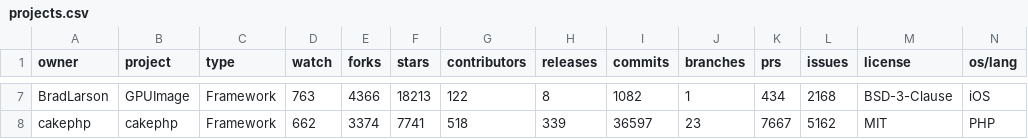
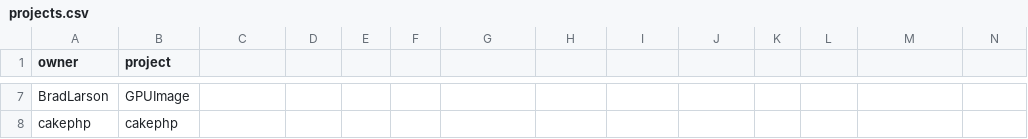
Before and after one commit to TQRG/maintainable-security, a CSV file: dataset/projects.csv, drawn as a sheet; only a part is shown, gaps mark what is left out; the diff covers the shown part only; the diff names each change by its address in the sheet, - before the commit and + after, or states it on an @@ line.

```diff
--- a/dataset/projects.csv
+++ b/dataset/projects.csv
-C1: type
+C1: (empty)
-D1: watch
+D1: (empty)
-E1: forks
+E1: (empty)
-F1: stars
+F1: (empty)
-G1: contributors
+G1: (empty)
-H1: releases
+H1: (empty)
-I1: commits
+I1: (empty)
-J1: branches
+J1: (empty)
-K1: prs
+K1: (empty)
-L1: issues
+L1: (empty)
-M1: license
+M1: (empty)
-N1: os/lang
+N1: (empty)
-C7:C8: Framework
+C7:C8: (empty)
-D7: 763
+D7: (empty)
-E7: 4366
+E7: (empty)
-F7: 18213
+F7: (empty)
-G7: 122
+G7: (empty)
-H7: 8
+H7: (empty)
-I7: 1082
+I7: (empty)
-J7: 1
+J7: (empty)
-K7: 434
+K7: (empty)
-L7: 2168
+L7: (empty)
-M7: BSD-3-Clause
+M7: (empty)
-N7: iOS
+N7: (empty)
-D8: 662
+D8: (empty)
-E8: 3374
+E8: (empty)
-F8: 7741
+F8: (empty)
-G8: 518
+G8: (empty)
-H8: 339
+H8: (empty)
-I8: 36597
+I8: (empty)
-J8: 23
+J8: (empty)
-K8: 7667
+K8: (empty)
-L8: 5162
+L8: (empty)
-M8: MIT
+M8: (empty)
-N8: PHP
+N8: (empty)
```
Also changed, not shown: 1 added row, 1 removed row and 65 edited cells elsewhere in this file, 1 other file.
